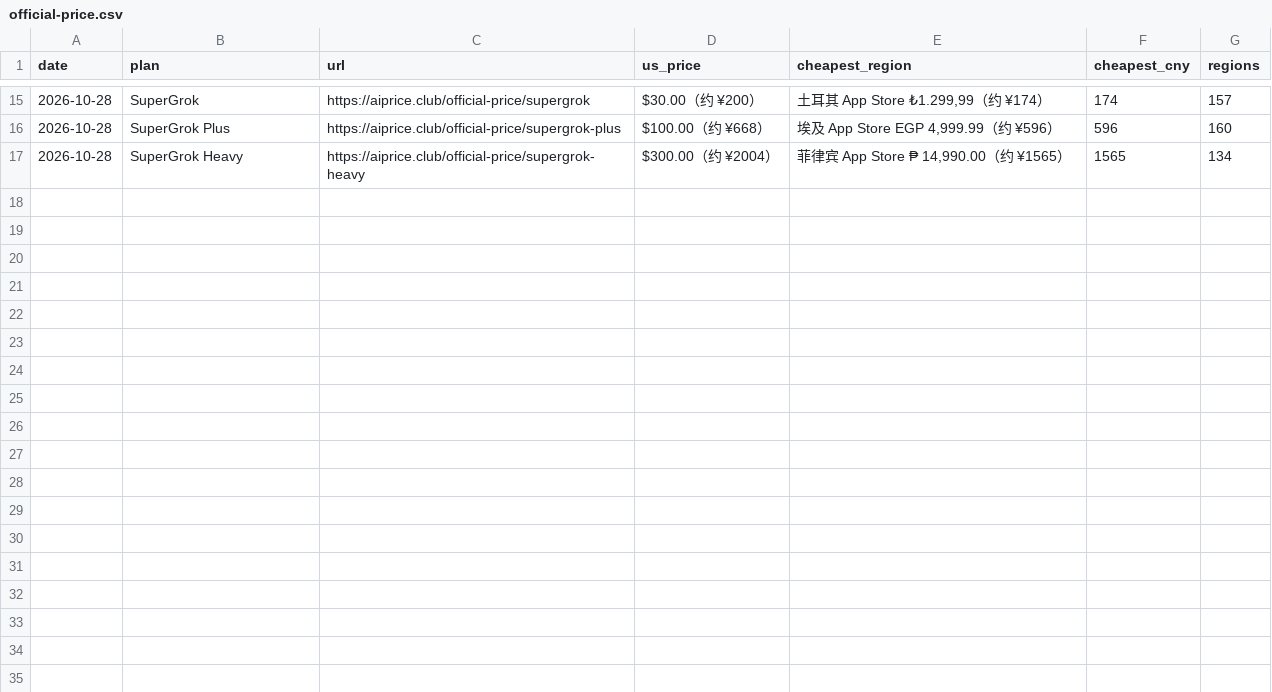
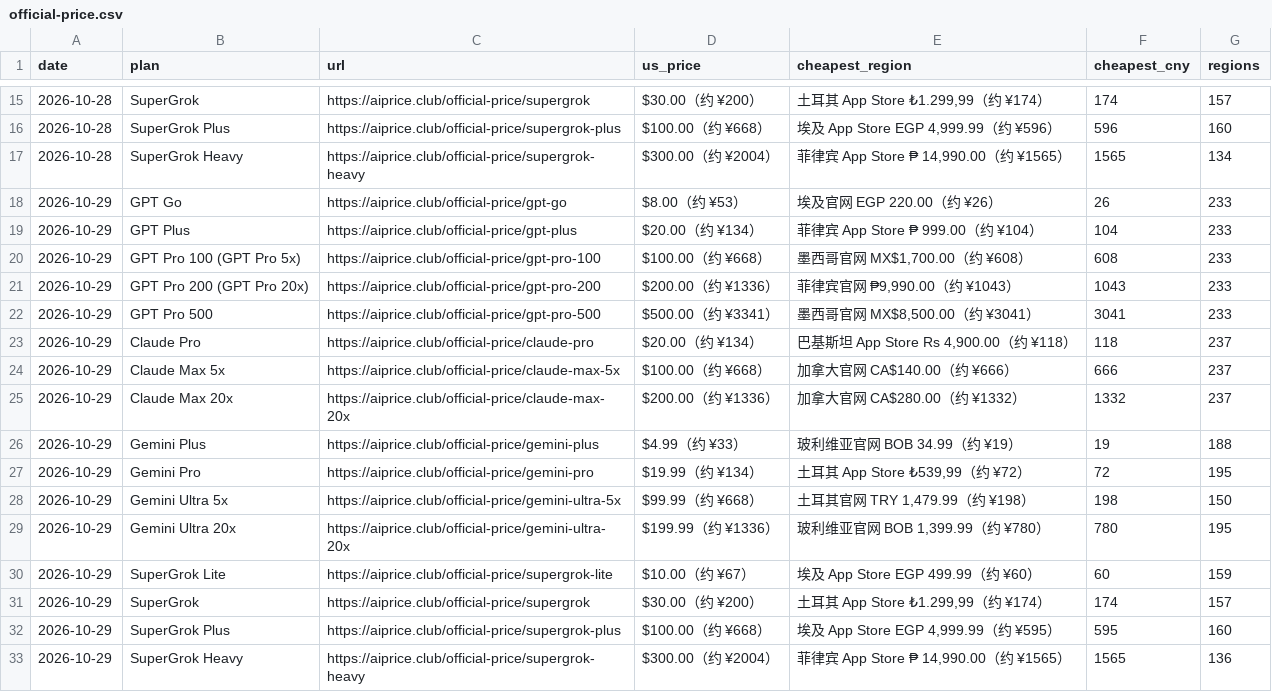
Before and after one commit to AIprice-club/aiprice, a CSV file: data/history/official-price.csv, drawn as a sheet; only a part is shown, gaps mark what is left out.

```diff
--- a/data/history/official-price.csv
+++ b/data/history/official-price.csv
@@ -17 +17,17 @@ date,plan,url,us_price,cheapest_region,cheapest_cny,regions
 2026-10-28,SuperGrok Heavy,https://aiprice.club/official-price/supergrok-heavy,$300.00（约 ¥2004）,"菲律宾 App Store ₱ 14,990.00（约 ¥1565）",1565,134
+2026-10-29,GPT Go,https://aiprice.club/official-price/gpt-go,$8.00（约 ¥53）,埃及官网 EGP 220.00（约 ¥26）,26,233
+2026-10-29,GPT Plus,https://aiprice.club/official-price/gpt-plus,$20.00（约 ¥134）,菲律宾 App Store ₱ 999.00（约 ¥104）,104,233
+2026-10-29,GPT Pro 100 (GPT Pro 5x),https://aiprice.club/official-price/gpt-pro-100,$100.00（约 ¥668）,"墨西哥官网 MX$1,700.00（约 ¥608）",608,233
+2026-10-29,GPT Pro 200 (GPT Pro 20x),https://aiprice.club/official-price/gpt-pro-200,$200.00（约 ¥1336）,"菲律宾官网 ₱9,990.00（约 ¥1043）",1043,233
+2026-10-29,GPT Pro 500,https://aiprice.club/official-price/gpt-pro-500,$500.00（约 ¥3341）,"墨西哥官网 MX$8,500.00（约 ¥3041）",3041,233
+2026-10-29,Claude Pro,https://aiprice.club/official-price/claude-pro,$20.00（约 ¥134）,"巴基斯坦 App Store Rs 4,900.00（约 ¥118）",118,237
+2026-10-29,Claude Max 5x,https://aiprice.club/official-price/claude-max-5x,$100.00（约 ¥668）,加拿大官网 CA$140.00（约 ¥666）,666,237
+2026-10-29,Claude Max 20x,https://aiprice.club/official-price/claude-max-20x,$200.00（约 ¥1336）,加拿大官网 CA$280.00（约 ¥1332）,1332,237
+2026-10-29,Gemini Plus,https://aiprice.club/official-price/gemini-plus,$4.99（约 ¥33）,玻利维亚官网 BOB 34.99（约 ¥19）,19,188
+2026-10-29,Gemini Pro,https://aiprice.club/official-price/gemini-pro,$19.99（约 ¥134）,"土耳其 App Store ₺539,99（约 ¥72）",72,195
+2026-10-29,Gemini Ultra 5x,https://aiprice.club/official-price/gemini-ultra-5x,$99.99（约 ¥668）,"土耳其官网 TRY 1,479.99（约 ¥198）",198,150
+2026-10-29,Gemini Ultra 20x,https://aiprice.club/official-price/gemini-ultra-20x,$199.99（约 ¥1336）,"玻利维亚官网 BOB 1,399.99（约 ¥780）",780,195
+2026-10-29,SuperGrok Lite,https://aiprice.club/official-price/supergrok-lite,$10.00（约 ¥67）,埃及 App Store EGP 499.99（约 ¥60）,60,159
+2026-10-29,SuperGrok,https://aiprice.club/official-price/supergrok,$30.00（约 ¥200）,"土耳其 App Store ₺1.299,99（约 ¥174）",174,157
+2026-10-29,SuperGrok Plus,https://aiprice.club/official-price/supergrok-plus,$100.00（约 ¥668）,"埃及 App Store EGP 4,999.99（约 ¥595）",595,160
+2026-10-29,SuperGrok Heavy,https://aiprice.club/official-price/supergrok-heavy,$300.00（约 ¥2004）,"菲律宾 App Store ₱ 14,990.00（约 ¥1565）",1565,136
```
Also changed, not shown: data/kawang-lowest.csv, 1 other file.
